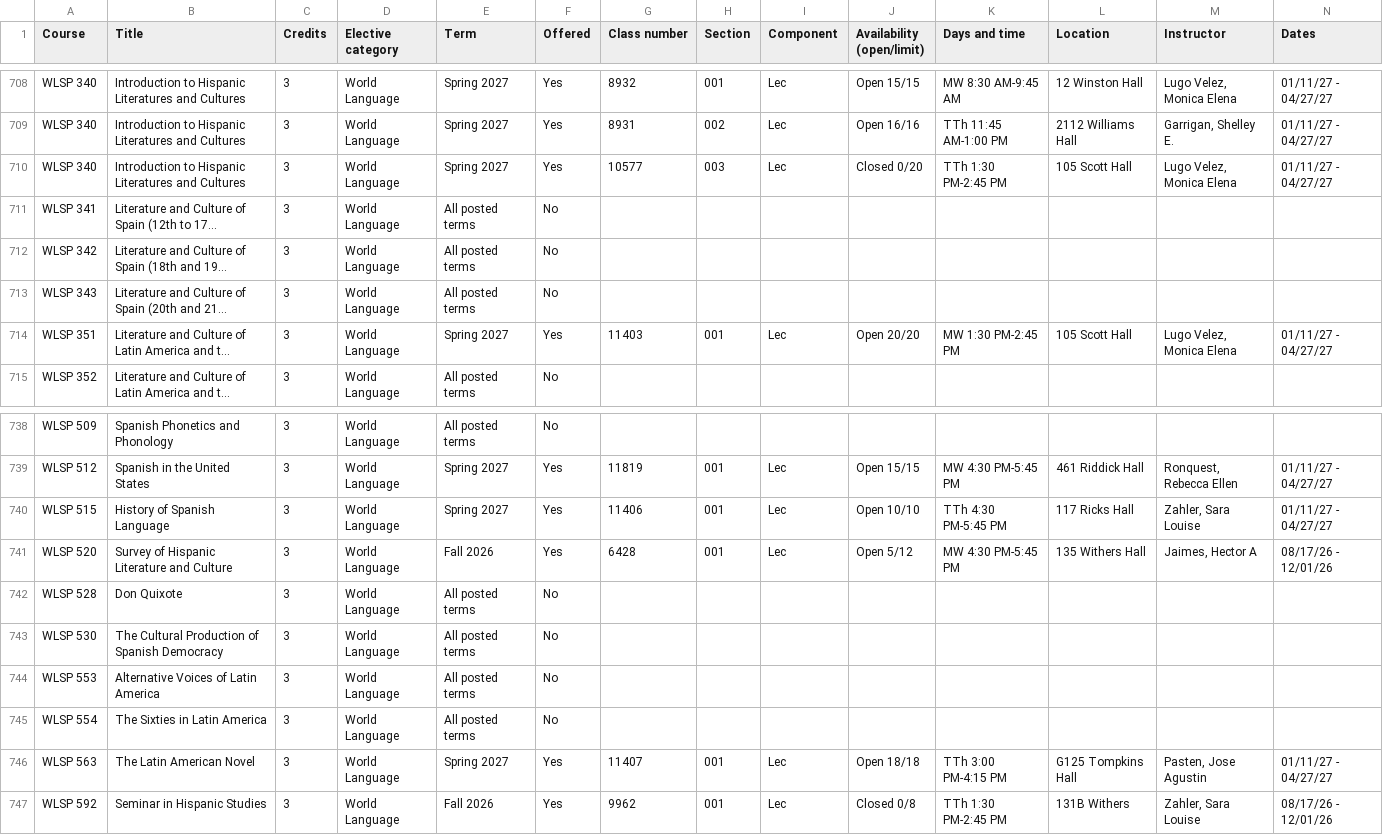
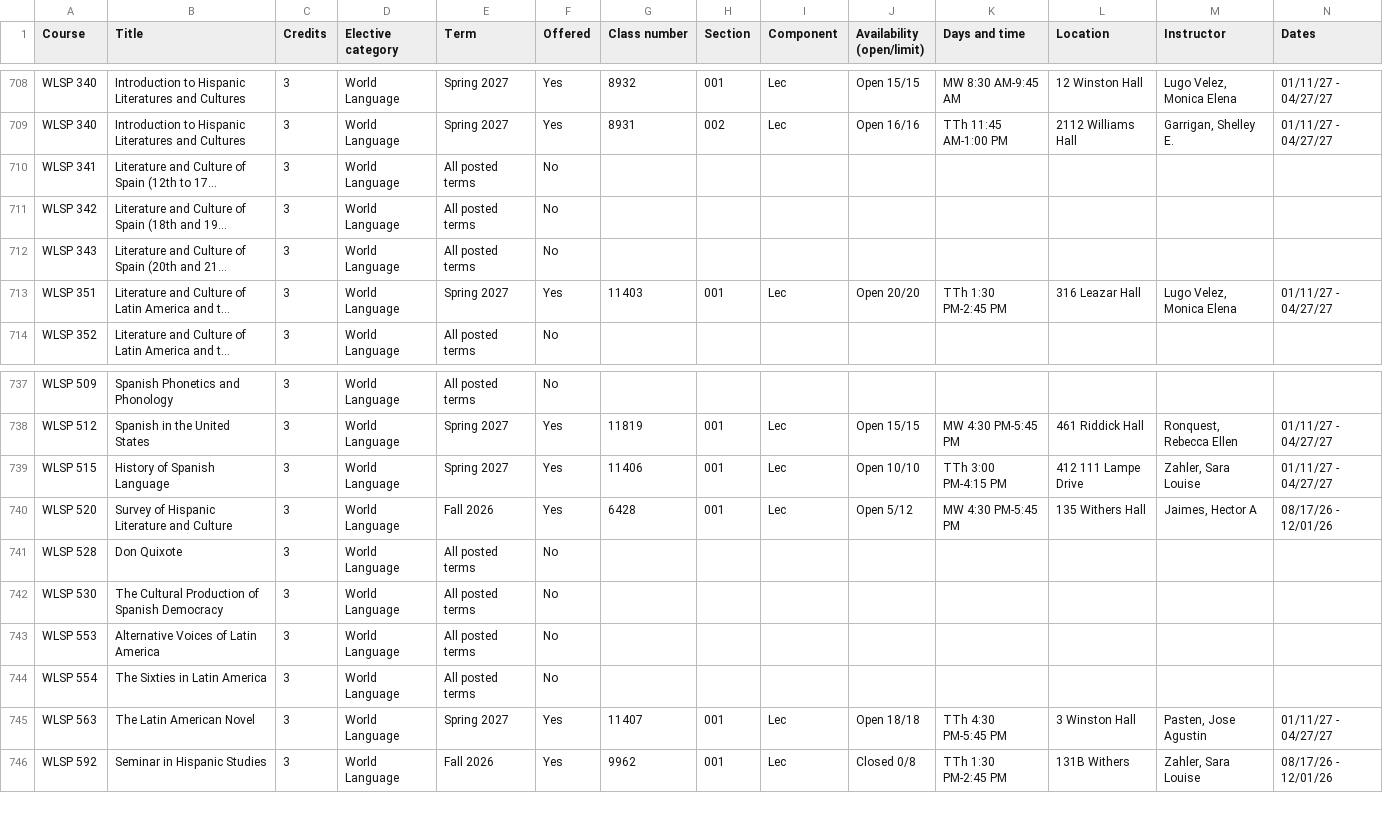
Before and after one commit to atb1982/design-studies-electives, a CSV file: data/electives.csv, drawn as a sheet; only a part is shown, gaps mark what is left out; long unchanged cells end in …; removed rows and columns are numbered as before the commit, all else as after; rows hold the shown columns only; the diff names each change by its address in the sheet, - before the commit and + after, or states it on an @@ line.

```diff
--- a/data/electives.csv
+++ b/data/electives.csv
-row 710: WLSP 340 | Introduction to Hispanic Literatures and Cultures | 3 | World Language | Spring 2027 | Yes | 10577 | 003 | Lec | Closed 0/20 | TTh 1:30 PM-2:45 PM | 105 Scott Hall | Lugo Velez, Monica Elena | 01/11/27 - 04/27/27
-K713 (Days and time): MW 1:30 PM-2:45 PM
+K713 (Days and time): TTh 1:30 PM-2:45 PM
-L713 (Location): 105 Scott Hall
+L713 (Location): 316 Leazar Hall
-K739 (Days and time): TTh 4:30 PM-5:45 PM
+K739 (Days and time): TTh 3:00 PM-4:15 PM
-L739 (Location): 117 Ricks Hall
+L739 (Location): 412 111 Lampe Drive
-K745 (Days and time): TTh 3:00 PM-4:15 PM
+K745 (Days and time): TTh 4:30 PM-5:45 PM
-L745 (Location): G125 Tompkins Hall
+L745 (Location): 3 Winston Hall
```
Also changed, not shown: 3 other files.
